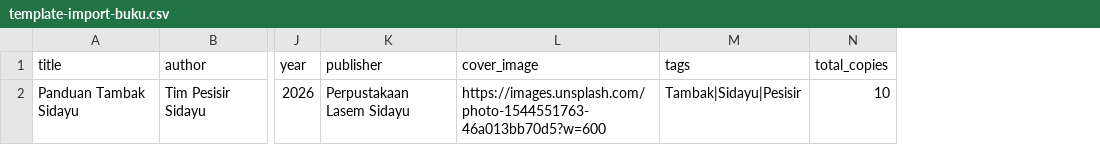
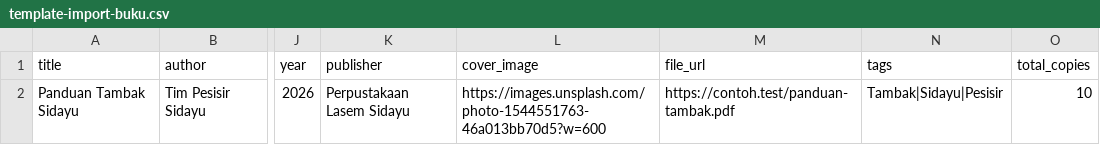
Before and after one commit to maghfurmunif/perpus-lasem, a CSV file: public/template-import-buku.csv, drawn as a sheet; only a part is shown, gaps mark what is left out; the diff names each change by its address in the sheet, - before the commit and + after, or states it on an @@ line.

```diff
--- a/public/template-import-buku.csv
+++ b/public/template-import-buku.csv
+column M (file_url), row 2: https://contoh.test/panduan-tambak.pdf
```
Also changed, not shown: 42 other files.
